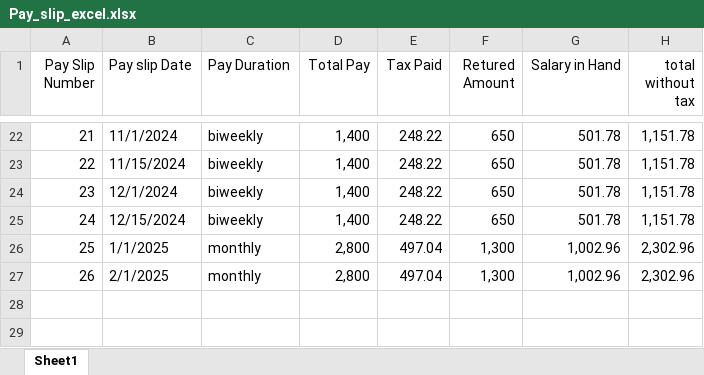
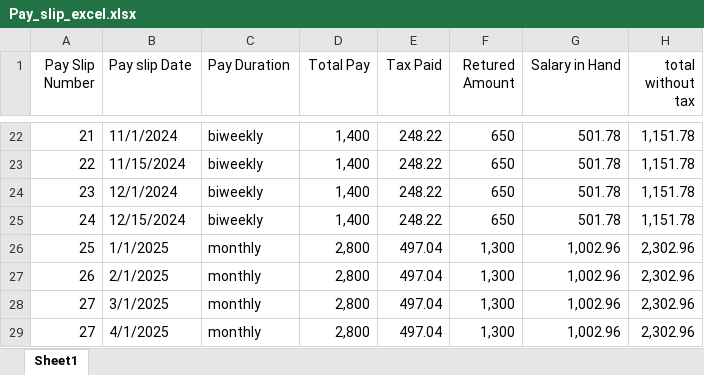
Before and after one commit to SulaimanConain/payslips, an Excel workbook: Pay_slip_excel.xlsx, sheet Sheet1, drawn as a sheet; only a part is shown, gaps mark what is left out; values as stored, in another font and other column widths than the file's, no borders; the diff names each change by its address in the sheet, - before the commit and + after, or states it on an @@ line.

Commit message:
4/1/25

```diff
--- a/Pay_slip_excel.xlsx (sheet Sheet1)
+++ b/Pay_slip_excel.xlsx (sheet Sheet1)
+row 28: 27 | 3/1/2025 | monthly | 2,800 | 497.04 | 1,300 | 1,002.96 | 2,302.96
+row 29: 27 | 4/1/2025 | monthly | 2,800 | 497.04 | 1,300 | 1,002.96 | 2,302.96
```
